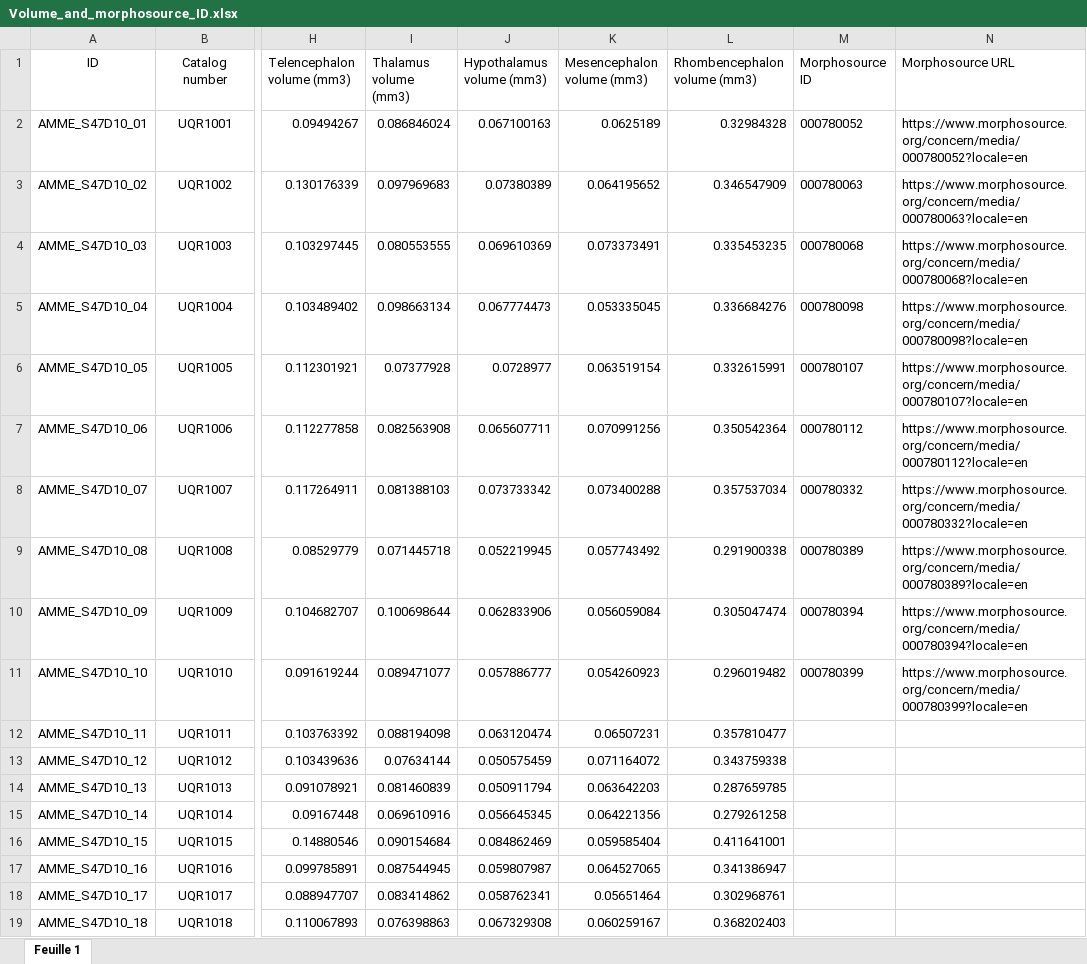
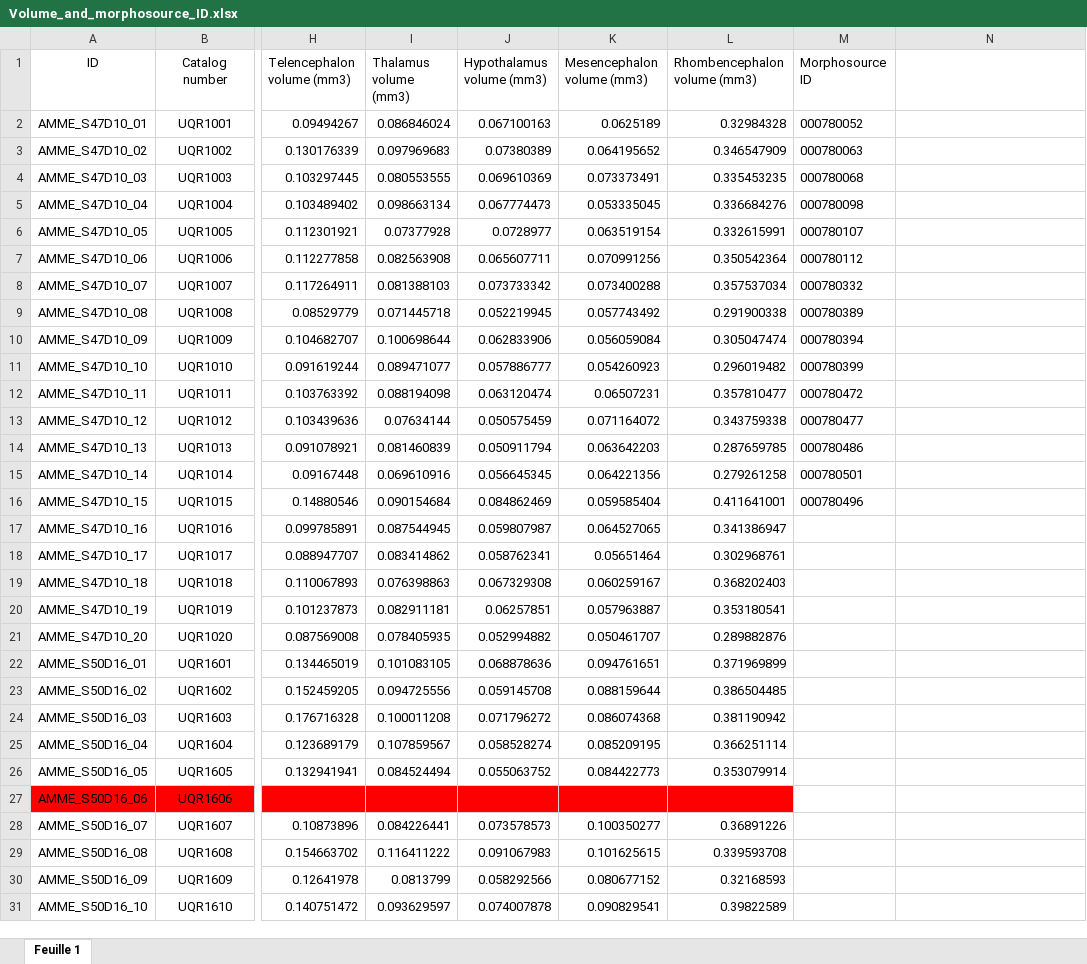
Before and after one commit to LaurentHoule03/Raw_data_Axolotl_Brains, an Excel workbook: Volume_and_morphosource_ID.xlsx, sheet Feuille 1, drawn as a sheet; only a part is shown, gaps mark what is left out; the shorter side is filled out with more unchanged rows; values as stored, in another font and other column widths than the file's, no borders; the diff names each change by its address in the sheet, - before the commit and + after, or states it on an @@ line.

Commit message:
D10 15 done

```diff
--- a/Volume_and_morphosource_ID.xlsx (sheet Feuille 1)
+++ b/Volume_and_morphosource_ID.xlsx (sheet Feuille 1)
-N1: Morphosource URL
+N1: (empty)
-N2: https://www.morphosource.org/concern/media/000780052?locale=en
+N2: (empty)
-N3: https://www.morphosource.org/concern/media/000780063?locale=en
+N3: (empty)
-N4: https://www.morphosource.org/concern/media/000780068?locale=en
+N4: (empty)
-N5: https://www.morphosource.org/concern/media/000780098?locale=en
+N5: (empty)
-N6: https://www.morphosource.org/concern/media/000780107?locale=en
+N6: (empty)
-N7: https://www.morphosource.org/concern/media/000780112?locale=en
+N7: (empty)
-N8: https://www.morphosource.org/concern/media/000780332?locale=en
+N8: (empty)
-N9: https://www.morphosource.org/concern/media/000780389?locale=en
+N9: (empty)
-N10: https://www.morphosource.org/concern/media/000780394?locale=en
+N10: (empty)
-N11: https://www.morphosource.org/concern/media/000780399?locale=en
+N11: (empty)
-M12 (Morphosource ID): (empty)
+M12 (Morphosource ID): 000780472
-M13 (Morphosource ID): (empty)
+M13 (Morphosource ID): 000780477
-M14 (Morphosource ID): (empty)
+M14 (Morphosource ID): 000780486
-M15 (Morphosource ID): (empty)
+M15 (Morphosource ID): 000780501
-M16 (Morphosource ID): (empty)
+M16 (Morphosource ID): 000780496
```
